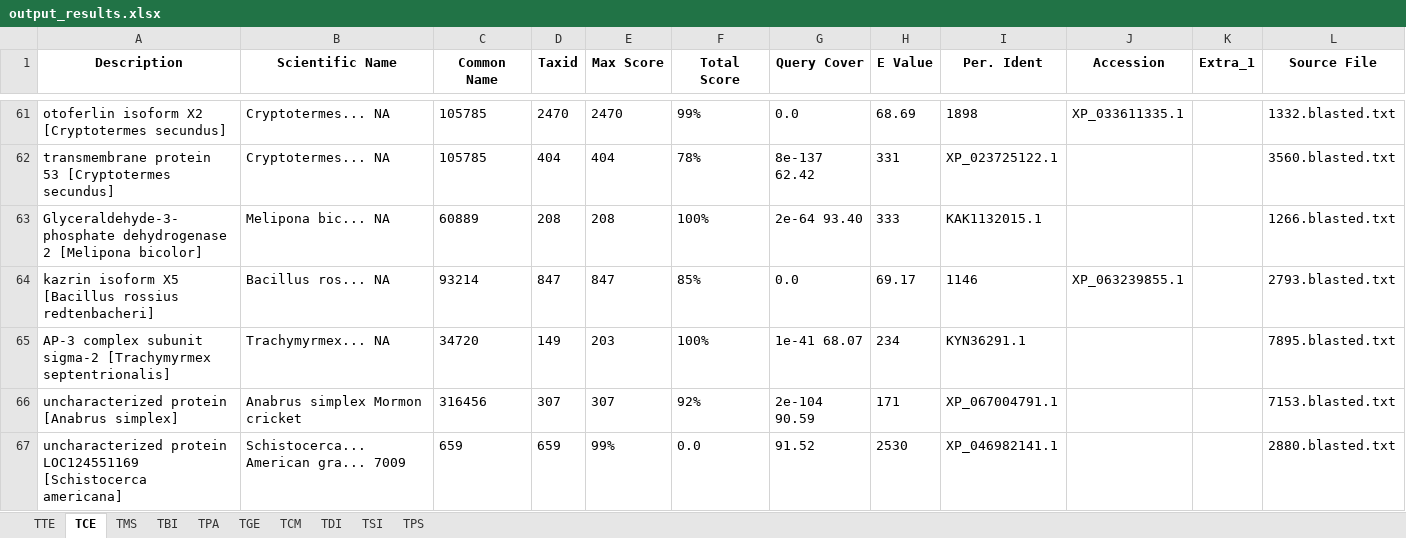
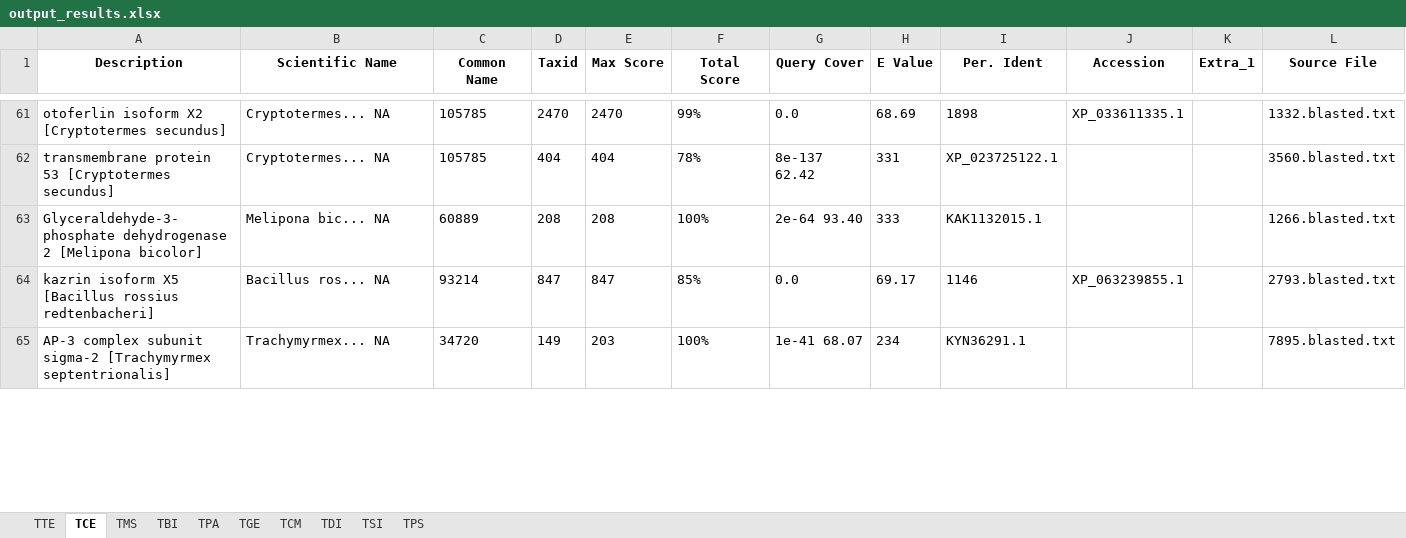
Before and after one commit to MattiaRag/timemaproject, an Excel workbook: intermediate_files/output_results.xlsx, sheet TCE, drawn as a sheet; only a part is shown, gaps mark what is left out; values as stored, in another font and other column widths than the file's, no borders; removed rows and columns are numbered as before the commit, all else as after; the diff covers the shown part only; the diff names each change by its address in the sheet, - before the commit and + after, or states it on an @@ line.

```diff
--- a/intermediate_files/output_results.xlsx (sheet TCE)
+++ b/intermediate_files/output_results.xlsx (sheet TCE)
-row 66: uncharacterized protein [Anabrus simplex] | Anabrus simplex Mormon cricket | 316456 | 307 | 307 | 92% | 2e-104 90.59 | 171 | XP_067004791.1 |  |  | 7153.blasted.txt
-row 67: uncharacterized protein LOC124551169 [Schistocerca americana] | Schistocerca... American gra... 7009 | 659 | 659 | 99% | 0.0 | 91.52 | 2530 | XP_046982141.1 |  |  | 2880.blasted.txt
```
Also changed, not shown: 5 added rows and 3 removed rows elsewhere in this sheet, sheet TMS, sheet TSI, sheet TCM, sheet TBI, sheet TPS, sheet TDI, 3 more sheets.
